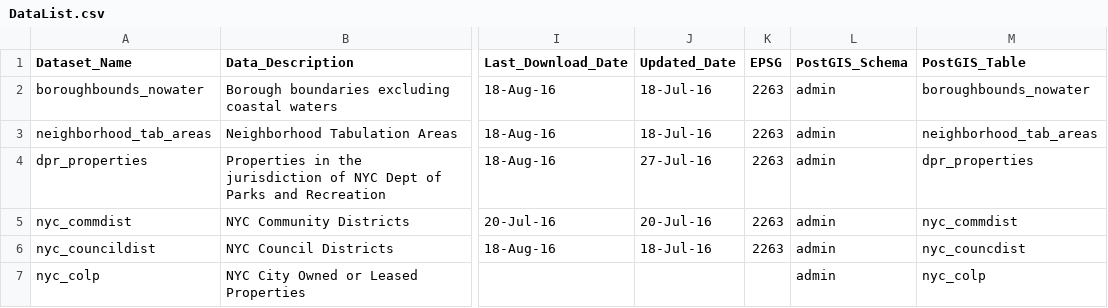
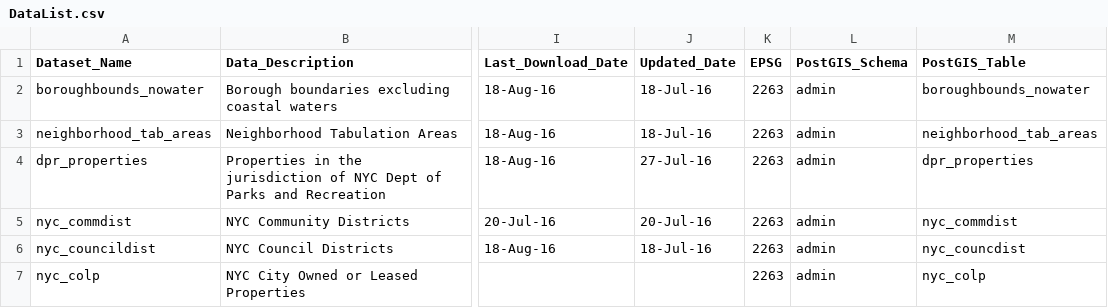
Before and after one commit to mltConsEcol/NYC_GISDataDownloadUtility, a CSV file: inst/extdata/DataList.csv, drawn as a sheet; only a part is shown, gaps mark what is left out; the diff names each change by its address in the sheet, - before the commit and + after, or states it on an @@ line.

Commit message:
adding more files/sources to data list

```diff
--- a/inst/extdata/DataList.csv
+++ b/inst/extdata/DataList.csv
-K7 (EPSG): (empty)
+K7 (EPSG): 2263
```
